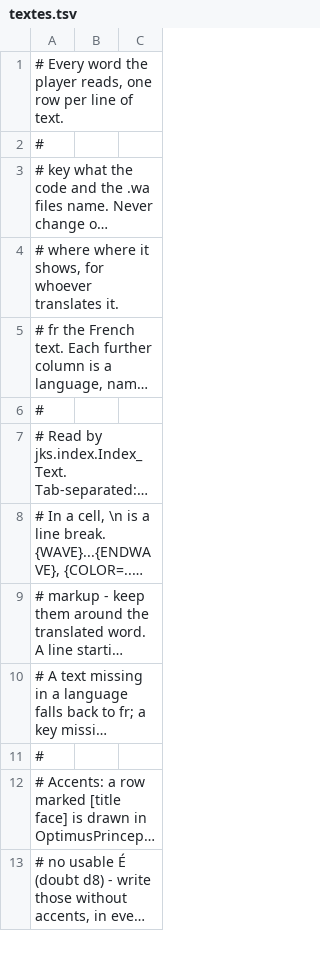
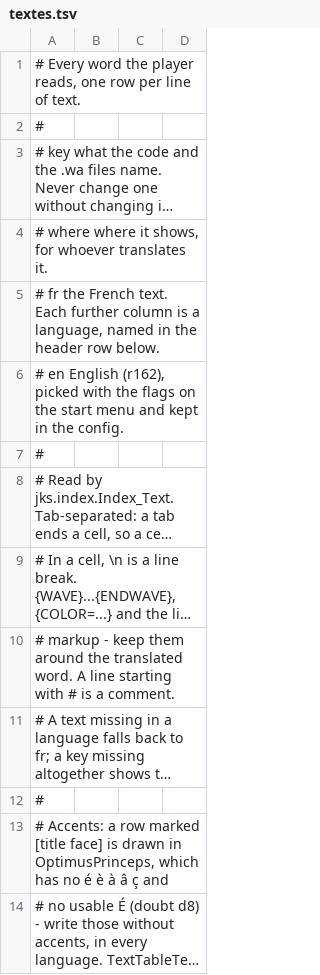
Before and after one commit to JavaKhanStudio/OnBoard_GJ_2019, a TSV file: desktop/assets/i18n/textes.tsv, drawn as a sheet; only a part is shown; long unchanged cells end in …; addresses are those after the commit; the diff names each change by its address in the sheet, - before the commit and + after, or states it on an @@ line.

```diff
--- a/desktop/assets/i18n/textes.tsv
+++ b/desktop/assets/i18n/textes.tsv
+column D, empty
+row 6: # en English (r162), picked with the flags on the start menu and kept in the config.
```
Also changed, not shown: 24 other files.
